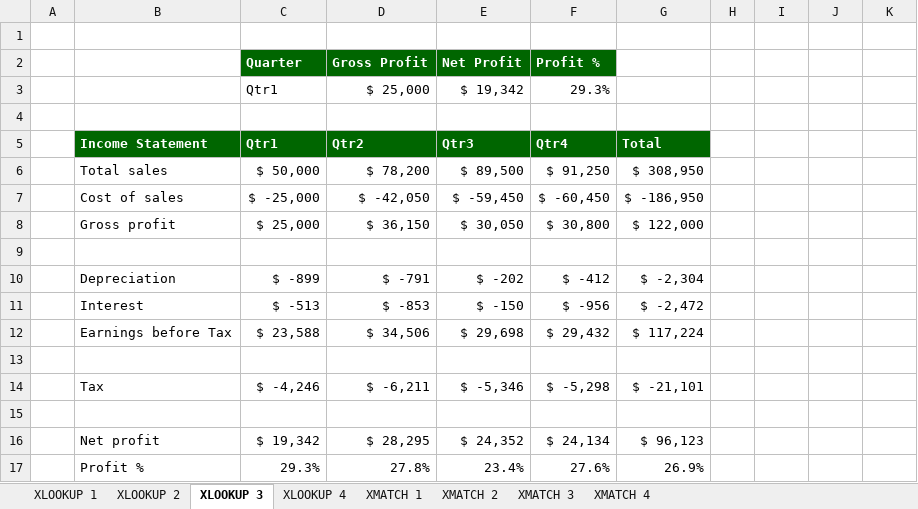
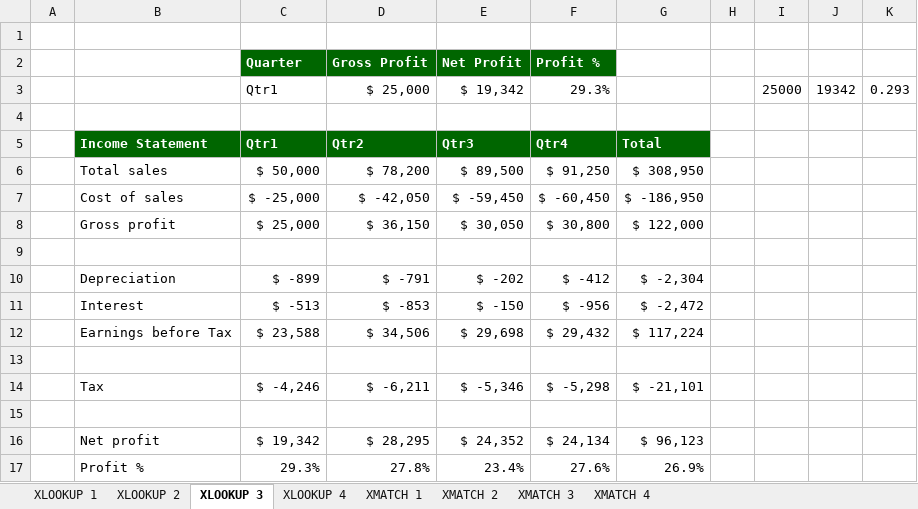
Before and after one commit to Excel-DNA/XFunctions, an Excel workbook: Examples/HelpExamples.xlsx, sheet XLOOKUP 3, drawn as a sheet; values as stored, in another font and other column widths than the file's, no borders; the diff names each change by its address in the sheet, - before the commit and + after, or states it on an @@ line.

```diff
--- a/Examples/HelpExamples.xlsx (sheet XLOOKUP 3)
+++ b/Examples/HelpExamples.xlsx (sheet XLOOKUP 3)
-I3: (empty)
+I3: 25000
-J3: (empty)
+J3: 19342
-K3: (empty)
+K3: 0.293
```
Also changed, not shown: sheet XLOOKUP 4, sheet XMATCH 1, sheet XMATCH 2, sheet XMATCH 4, sheet XLOOKUP 2, sheet XMATCH 3, 1 more sheet, formulas that keep their value, Examples/MrExcel.xlsx, 2 other files.
